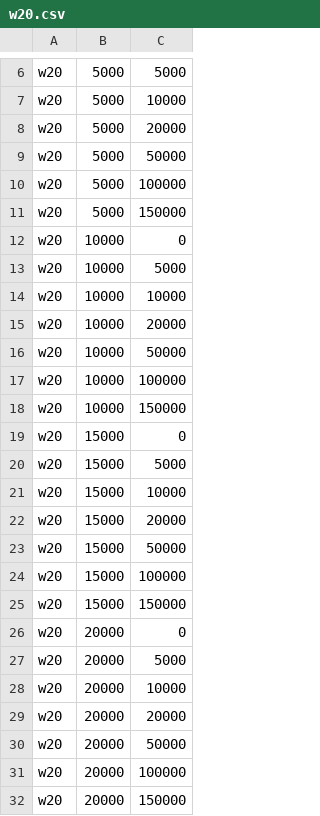
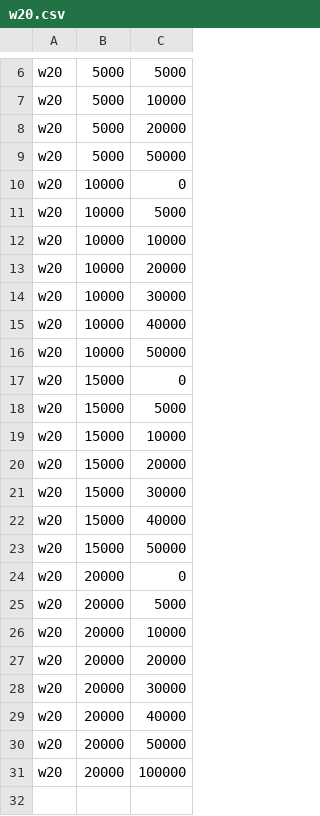
Before and after one commit to pbhandar2/CacheLib, a CSV file: experiments/data/custom_tier_sizes/w20.csv, drawn as a sheet; only a part is shown, gaps mark what is left out.

Commit message:
update tier sizes for representative traces

```diff
--- a/experiments/data/custom_tier_sizes/w20.csv
+++ b/experiments/data/custom_tier_sizes/w20.csv
@@ -9,4 +9,2 @@ w20,5000,20000
 w20,5000,50000
-w20,5000,100000
-w20,5000,150000
 w20,10000,0
@@ -15,5 +13,5 @@ w20,10000,10000
 w20,10000,20000
+w20,10000,30000
+w20,10000,40000
 w20,10000,50000
-w20,10000,100000
-w20,10000,150000
 w20,15000,0
@@ -22,5 +20,5 @@ w20,15000,10000
 w20,15000,20000
+w20,15000,30000
+w20,15000,40000
 w20,15000,50000
-w20,15000,100000
-w20,15000,150000
 w20,20000,0
@@ -29,4 +27,5 @@ w20,20000,10000
 w20,20000,20000
+w20,20000,30000
+w20,20000,40000
 w20,20000,50000
 w20,20000,100000
-w20,20000,150000
```
